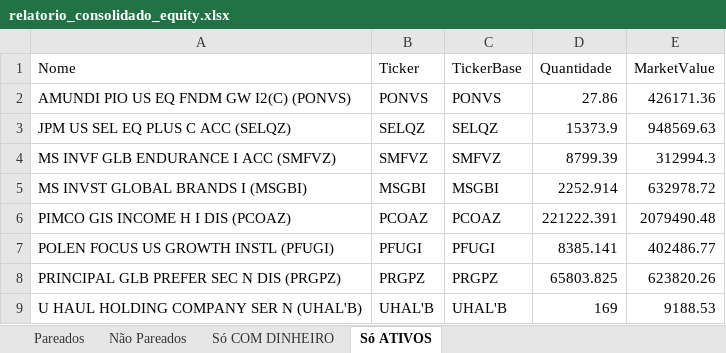
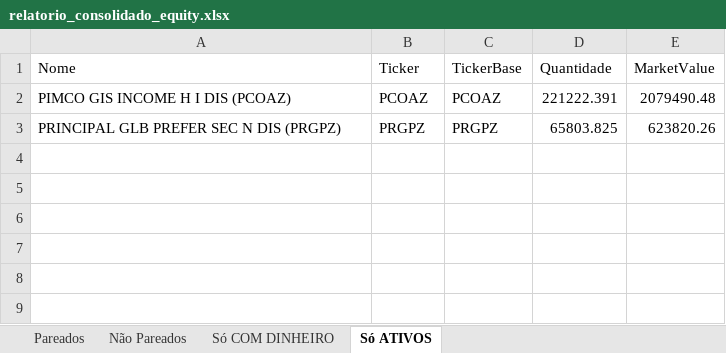
Before and after one commit to P-Kramer/info_pdf, an Excel workbook: relatorio_consolidado_equity.xlsx, sheet Só ATIVOS, drawn as a sheet; values as stored, in another font and other column widths than the file's, no borders; the diff names each change by its address in the sheet, - before the commit and + after, or states it on an @@ line.

```diff
--- a/relatorio_consolidado_equity.xlsx (sheet Só ATIVOS)
+++ b/relatorio_consolidado_equity.xlsx (sheet Só ATIVOS)
-row 2: AMUNDI PIO US EQ FNDM GW I2(C) (PONVS) | PONVS | PONVS | 27.86 | 426171.36
-row 3: JPM US SEL EQ PLUS C ACC (SELQZ) | SELQZ | SELQZ | 15373.9 | 948569.63
-row 4: MS INVF GLB ENDURANCE I ACC (SMFVZ) | SMFVZ | SMFVZ | 8799.39 | 312994.3
-row 5: MS INVST GLOBAL BRANDS I (MSGBI) | MSGBI | MSGBI | 2252.914 | 632978.72
-row 7: POLEN FOCUS US GROWTH INSTL (PFUGI) | PFUGI | PFUGI | 8385.141 | 402486.77
-row 9: U HAUL HOLDING COMPANY SER N (UHAL'B) | UHAL'B | UHAL'B | 169 | 9188.53
```
Also changed, not shown: sheet Não Pareados, sheet Pareados, sheet Só COM DINHEIRO, ativos_extraidos_corrigido_final.xlsx, 5 other files.
